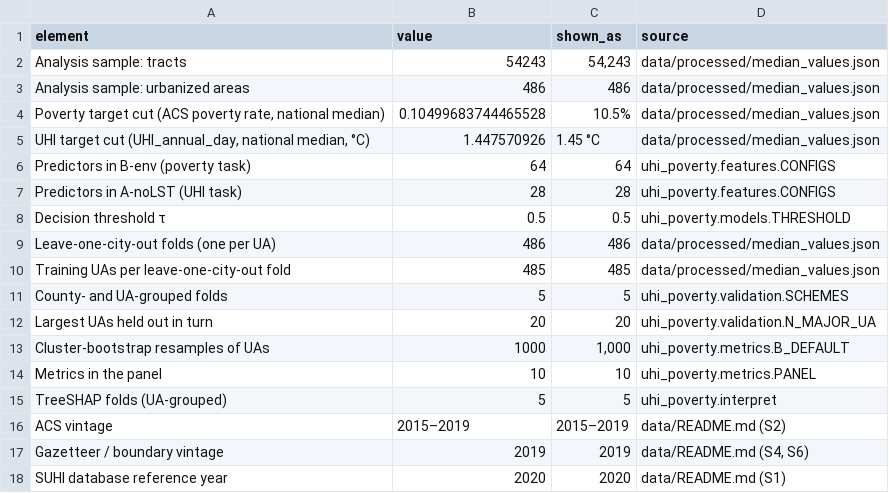
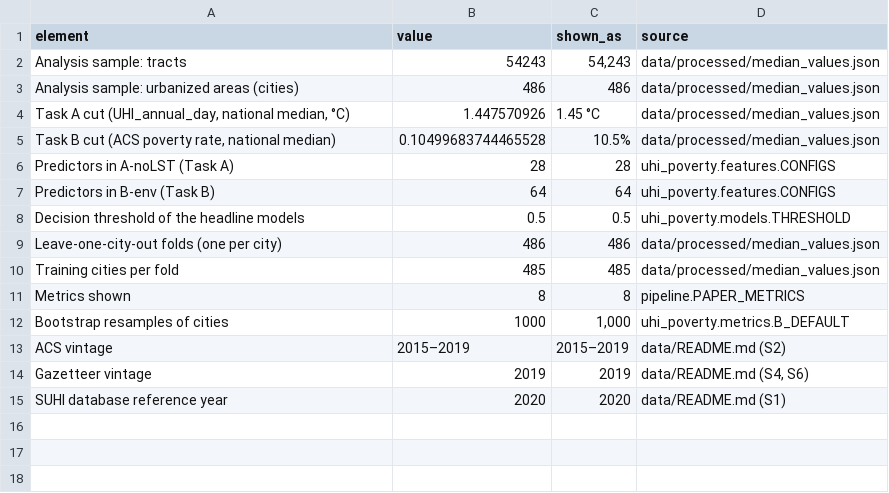
Before and after one commit to aaydinks/UHI-Poverty-ML-Classification, a CSV file: 6_Figures/results/pipeline.csv, drawn as a sheet.

Commit message:
Redraw the pipeline diagram as a staged flow at print size
Six numbered stages from data to results, with Task A and Task B sharing
the models and leave-one-city-out validation, and a separate lane for the
chi-squared association. Dashed elements are secondary (tuned models, the
HUD Low Poverty Index). Drawn at 7 in wide so the text prints at 7-8 pt.
The metric list now matches the eight reported metrics.

```diff
--- a/6_Figures/results/pipeline.csv
+++ b/6_Figures/results/pipeline.csv
@@ -2,17 +2,14 @@ element,value,shown_as,source
 Analysis sample: tracts,54243,"54,243",data/processed/median_values.json
-Analysis sample: urbanized areas,486,486,data/processed/median_values.json
-"Poverty target cut (ACS poverty rate, national median)",0.10499683744465528,10.5%,data/processed/median_values.json
-"UHI target cut (UHI_annual_day, national median, °C)",1.447570926,1.45 °C,data/processed/median_values.json
-Predictors in B-env (poverty task),64,64,uhi_poverty.features.CONFIGS
-Predictors in A-noLST (UHI task),28,28,uhi_poverty.features.CONFIGS
-Decision threshold τ,0.5,0.5,uhi_poverty.models.THRESHOLD
-Leave-one-city-out folds (one per UA),486,486,data/processed/median_values.json
-Training UAs per leave-one-city-out fold,485,485,data/processed/median_values.json
-County- and UA-grouped folds,5,5,uhi_poverty.validation.SCHEMES
-Largest UAs held out in turn,20,20,uhi_poverty.validation.N_MAJOR_UA
-Cluster-bootstrap resamples of UAs,1000,"1,000",uhi_poverty.metrics.B_DEFAULT
-Metrics in the panel,10,10,uhi_poverty.metrics.PANEL
-TreeSHAP folds (UA-grouped),5,5,uhi_poverty.interpret
+Analysis sample: urbanized areas (cities),486,486,data/processed/median_values.json
+"Task A cut (UHI_annual_day, national median, °C)",1.447570926,1.45 °C,data/processed/median_values.json
+"Task B cut (ACS poverty rate, national median)",0.10499683744465528,10.5%,data/processed/median_values.json
+Predictors in A-noLST (Task A),28,28,uhi_poverty.features.CONFIGS
+Predictors in B-env (Task B),64,64,uhi_poverty.features.CONFIGS
+Decision threshold of the headline models,0.5,0.5,uhi_poverty.models.THRESHOLD
+Leave-one-city-out folds (one per city),486,486,data/processed/median_values.json
+Training cities per fold,485,485,data/processed/median_values.json
+Metrics shown,8,8,pipeline.PAPER_METRICS
+Bootstrap resamples of cities,1000,"1,000",uhi_poverty.metrics.B_DEFAULT
 ACS vintage,2015–2019,2015–2019,data/README.md (S2)
-Gazetteer / boundary vintage,2019,2019,"data/README.md (S4, S6)"
+Gazetteer vintage,2019,2019,"data/README.md (S4, S6)"
 SUHI database reference year,2020,2020,data/README.md (S1)
```
Also changed, not shown: 2 other files.
